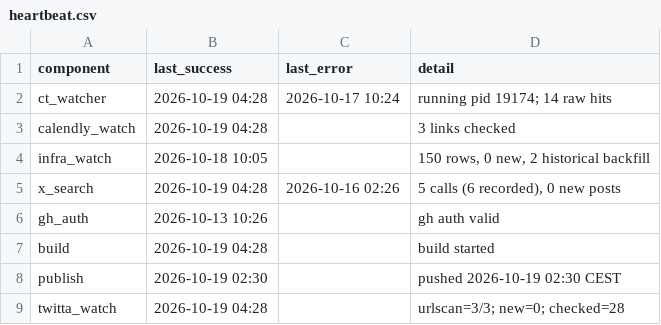
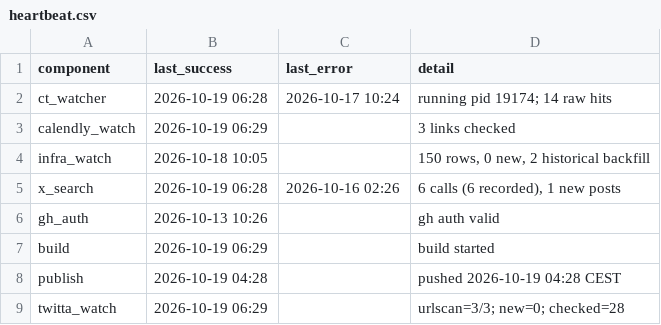
Before and after one commit to Dutchosintguy/X-phising-campaign-monitor, a CSV file: data/heartbeat.csv, drawn as a sheet.

```diff
--- a/data/heartbeat.csv
+++ b/data/heartbeat.csv
@@ -1,9 +1,9 @@
 component,last_success,last_error,detail
-ct_watcher,2026-10-19 04:28,2026-10-17 10:24,running pid 19174; 14 raw hits
-calendly_watch,2026-10-19 04:28,,3 links checked
+ct_watcher,2026-10-19 06:28,2026-10-17 10:24,running pid 19174; 14 raw hits
+calendly_watch,2026-10-19 06:29,,3 links checked
 infra_watch,2026-10-18 10:05,,"150 rows, 0 new, 2 historical backfill"
-x_search,2026-10-19 04:28,2026-10-16 02:26,"5 calls (6 recorded), 0 new posts"
+x_search,2026-10-19 06:28,2026-10-16 02:26,"6 calls (6 recorded), 1 new posts"
 gh_auth,2026-10-13 10:26,,gh auth valid
-build,2026-10-19 04:28,,build started
-publish,2026-10-19 02:30,,pushed 2026-10-19 02:30 CEST
-twitta_watch,2026-10-19 04:28,,urlscan=3/3; new=0; checked=28
+build,2026-10-19 06:29,,build started
+publish,2026-10-19 04:28,,pushed 2026-10-19 04:28 CEST
+twitta_watch,2026-10-19 06:29,,urlscan=3/3; new=0; checked=28
```
Also changed, not shown: data/alerts.csv, data/calendly_watch.csv, 9 other files.
